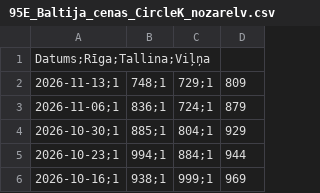
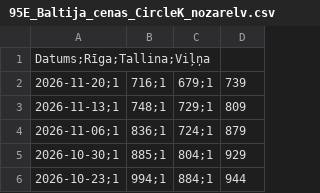
Before and after one commit to em-sig-git/fuel-price-tracker-latvia, a CSV file: data/95E_Baltija_cenas_CircleK_nozarelv.csv, drawn as a sheet; only a part is shown; the shorter side is filled out with more unchanged rows.

```diff
--- a/data/95E_Baltija_cenas_CircleK_nozarelv.csv
+++ b/data/95E_Baltija_cenas_CircleK_nozarelv.csv
@@ -1,2 +1,3 @@
 Datums;Rīga;Tallina;Viļņa
+2026-11-20;1,716;1,679;1,739
 2026-11-13;1,748;1,729;1,809
```
Also changed, not shown: data/95E_LV_cenas_nozarelv.csv, data/DD_Baltija_cenas_CircleK_nozarelv.csv, 2 other files.
